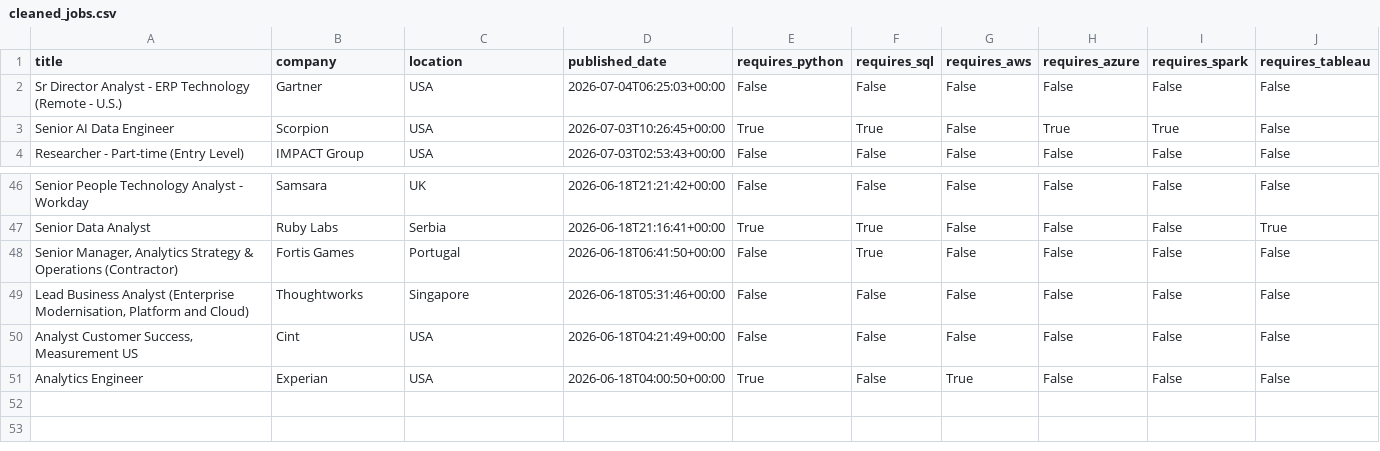
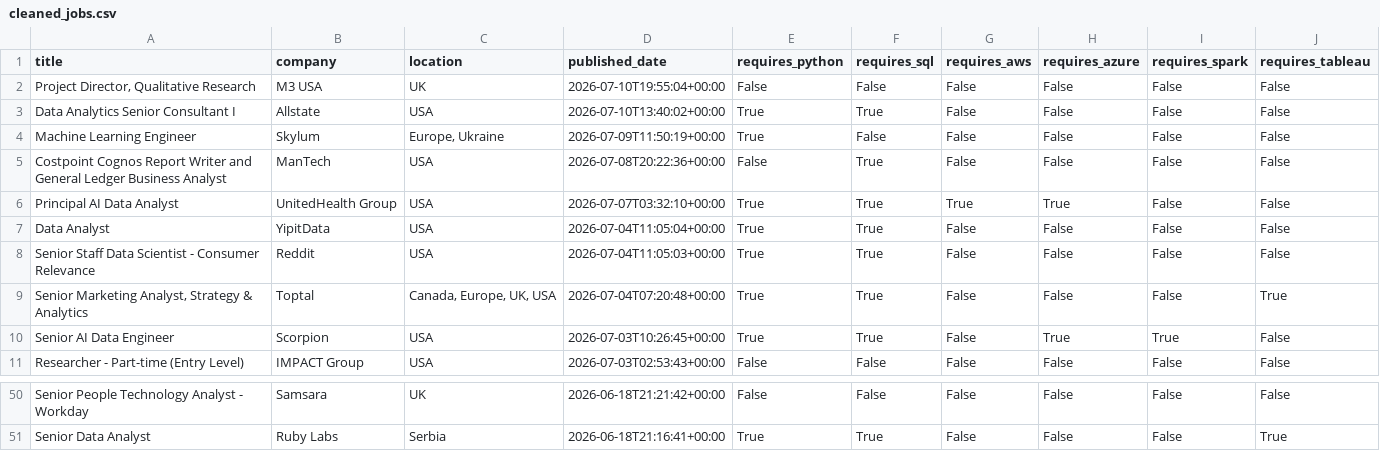
Before and after one commit to mazen-gebrel/job-market-etl-pipeline, a CSV file: data/cleaned_jobs.csv, drawn as a sheet; only a part is shown, gaps mark what is left out; the diff covers the shown part only.

```diff
--- a/data/cleaned_jobs.csv
+++ b/data/cleaned_jobs.csv
@@ -1,3 +1,10 @@
 title,company,location,published_date,requires_python,requires_sql,requires_aws,requires_azure,requires_spark,requires_tableau
-Sr Director Analyst - ERP Technology (Remote - U.S.),Gartner,USA,2026-07-04T06:25:03+00:00,False,False,False,False,False,False
+"Project Director, Qualitative Research",M3 USA,UK,2026-07-10T19:55:04+00:00,False,False,False,False,False,False
+Data Analytics Senior Consultant I,Allstate,USA,2026-07-10T13:40:02+00:00,True,True,False,False,False,False
+Machine Learning Engineer,Skylum,"Europe,  Ukraine",2026-07-09T11:50:19+00:00,True,False,False,False,False,False
+Costpoint Cognos Report Writer and General Ledger Business Analyst,ManTech,USA,2026-07-08T20:22:36+00:00,False,True,False,False,False,False
+Principal AI Data Analyst,UnitedHealth Group,USA,2026-07-07T03:32:10+00:00,True,True,True,True,False,False
+Data Analyst,YipitData,USA,2026-07-04T11:05:04+00:00,True,True,False,False,False,False
+Senior Staff Data Scientist - Consumer Relevance,Reddit,USA,2026-07-04T11:05:03+00:00,True,True,False,False,False,False
+"Senior Marketing Analyst, Strategy & Analytics",Toptal,"Canada,  Europe,  UK,  USA",2026-07-04T07:20:48+00:00,True,True,False,False,False,True
 Senior AI Data Engineer,Scorpion,USA,2026-07-03T10:26:45+00:00,True,True,False,True,True,False
@@ -47,5 +51 @@ Senior People Technology Analyst - Workday,Samsara,UK,2026-06-18T21:21:42+00:00,
 Senior Data Analyst,Ruby Labs,Serbia,2026-06-18T21:16:41+00:00,True,True,False,False,False,True
-"Senior Manager, Analytics Strategy & Operations (Contractor)",Fortis Games,Portugal,2026-06-18T06:41:50+00:00,False,True,False,False,False,False
-"Lead Business Analyst (Enterprise Modernisation, Platform and Cloud)",Thoughtworks,Singapore,2026-06-18T05:31:46+00:00,False,False,False,False,False,False
-"Analyst Customer Success, Measurement US",Cint,USA,2026-06-18T04:21:49+00:00,False,False,False,False,False,False
-Analytics Engineer,Experian,USA,2026-06-18T04:00:50+00:00,True,False,True,False,False,False
```
Also changed, not shown: 3 removed rows elsewhere in this file, 2 other files.
